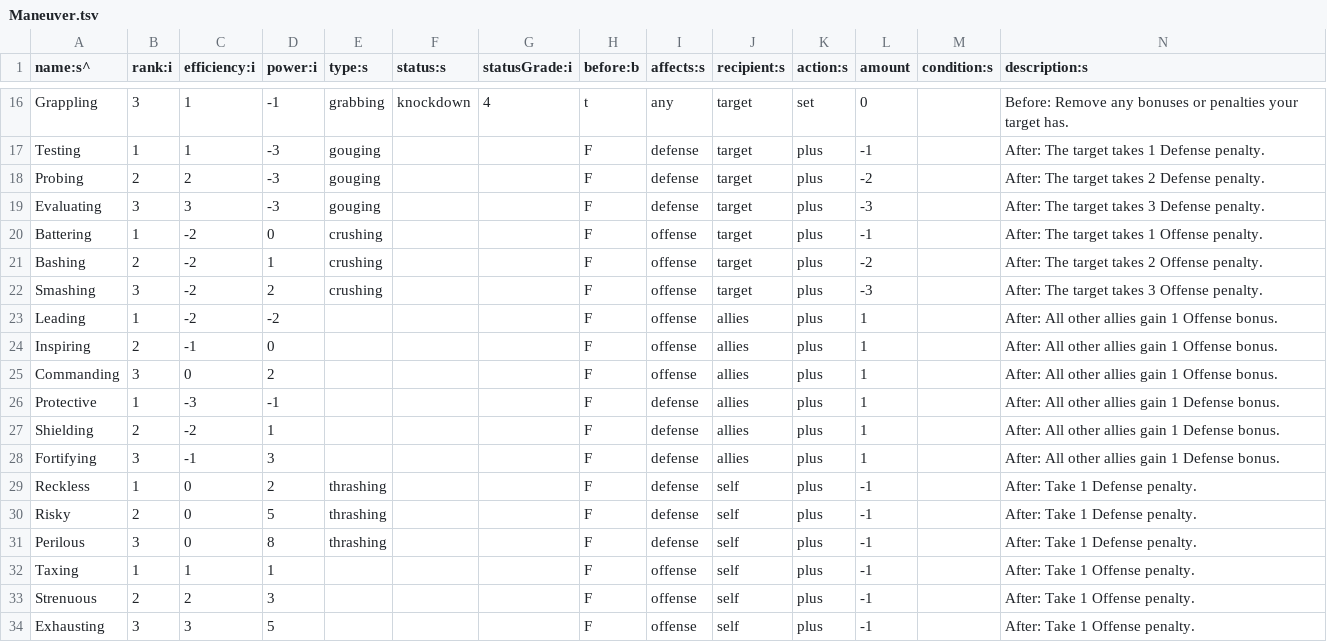
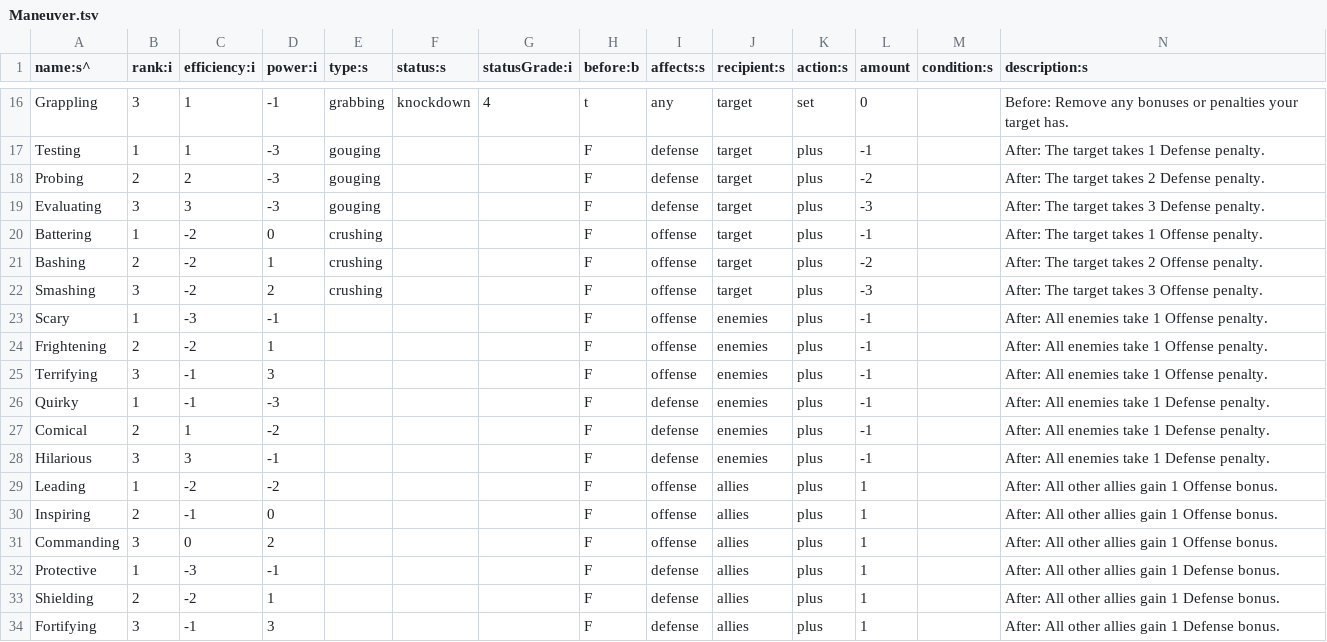
Before and after one commit to tommyettinger/BeneathContempt, a TSV file: data/Maneuver.tsv, drawn as a sheet; only a part is shown, gaps mark what is left out; the shorter side is filled out with more unchanged rows.

Commit message:
Add two enemy-party-affecting maneuvers.
Some are used by creatures already, also.

```diff
--- a/data/Maneuver.tsv
+++ b/data/Maneuver.tsv
@@ -22,2 +22,8 @@ Bashing	2	-2	1	crushing			F	offense	target	plus	-2		After: The target takes 2 Of
 Smashing	3	-2	2	crushing			F	offense	target	plus	-3		After: The target takes 3 Offense penalty.
+Scary	1	-3	-1				F	offense	enemies	plus	-1		After: All enemies take 1 Offense penalty.
+Frightening	2	-2	1				F	offense	enemies	plus	-1		After: All enemies take 1 Offense penalty.
+Terrifying	3	-1	3				F	offense	enemies	plus	-1		After: All enemies take 1 Offense penalty.
+Quirky	1	-1	-3				F	defense	enemies	plus	-1		After: All enemies take 1 Defense penalty.
+Comical	2	1	-2				F	defense	enemies	plus	-1		After: All enemies take 1 Defense penalty.
+Hilarious	3	3	-1				F	defense	enemies	plus	-1		After: All enemies take 1 Defense penalty.
 Leading	1	-2	-2				F	offense	allies	plus	1		After: All other allies gain 1 Offense bonus.
```
Also changed, not shown: data/Creature.tsv.
